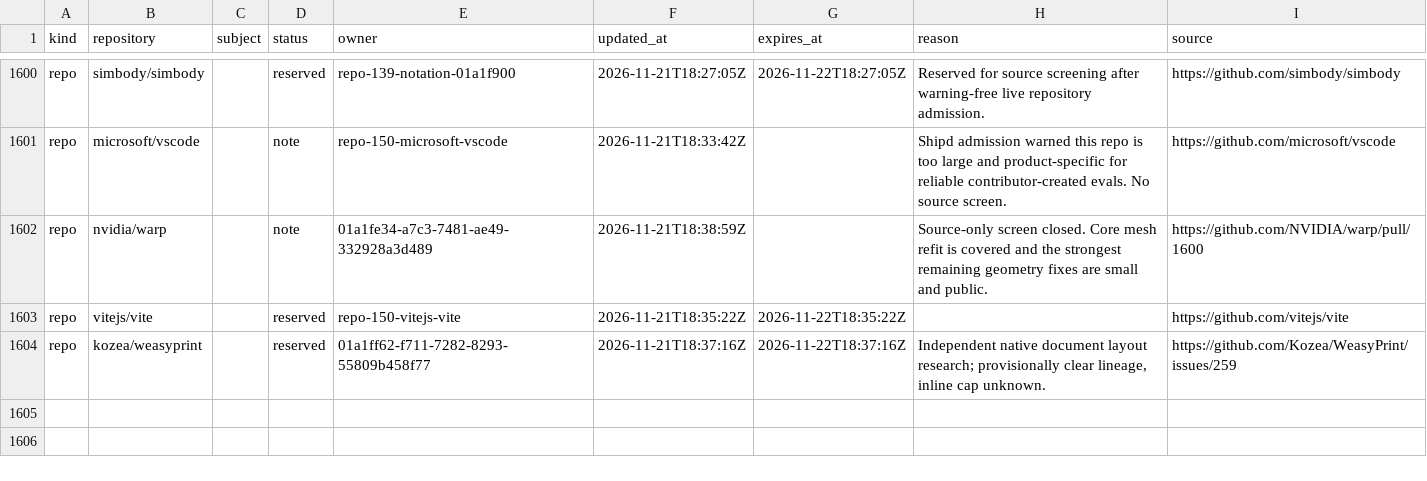
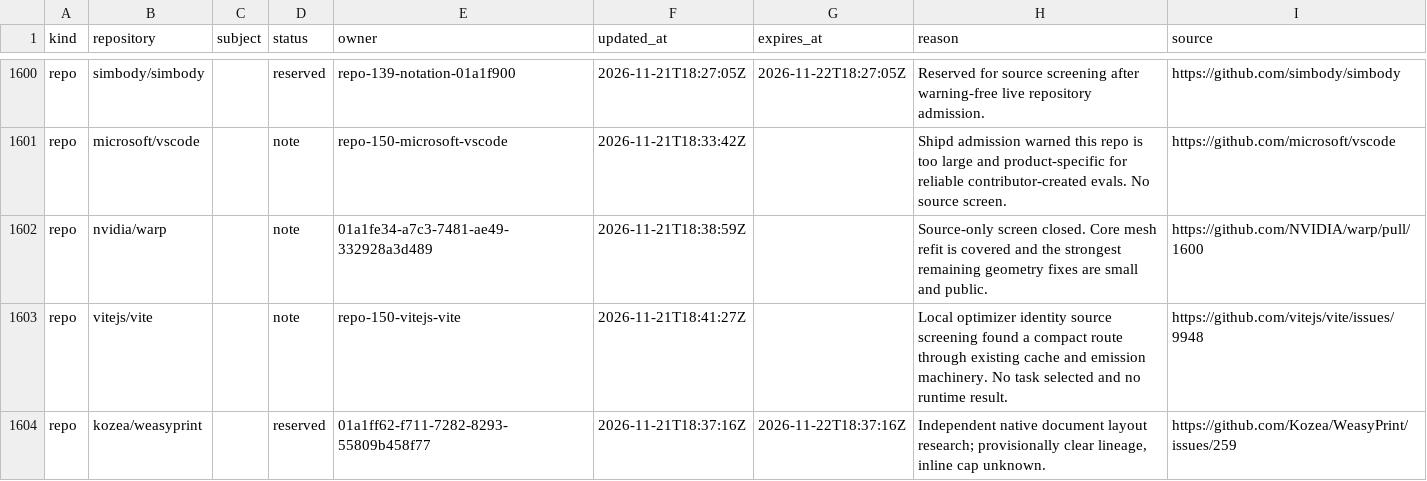
Before and after one commit to samridh-girdhar/disallowed-repos, a CSV file: registry.csv, drawn as a sheet; only a part is shown, gaps mark what is left out.

Commit message:
Release Vite source screening reservation

```diff
--- a/registry.csv
+++ b/registry.csv
@@ -1602,3 +1602,3 @@ repo,microsoft/vscode,,note,repo-150-microsoft-vscode,2026-11-21T18:33:42Z,,Ship
 repo,nvidia/warp,,note,01a1fe34-a7c3-7481-ae49-332928a3d489,2026-11-21T18:38:59Z,,Source-only screen closed. Core mesh refit is covered and the strongest remaining geometry fixes are small and public.,https://github.com/NVIDIA/warp/pull/1600
-repo,vitejs/vite,,reserved,repo-150-vitejs-vite,2026-11-21T18:35:22Z,2026-11-22T18:35:22Z,,https://github.com/vitejs/vite
+repo,vitejs/vite,,note,repo-150-vitejs-vite,2026-11-21T18:41:27Z,,Local optimizer identity source screening found a compact route through existing cache and emission machinery. No task selected and no runtime result.,https://github.com/vitejs/vite/issues/9948
 repo,kozea/weasyprint,,reserved,01a1ff62-f711-7282-8293-55809b458f77,2026-11-21T18:37:16Z,2026-11-22T18:37:16Z,"Independent native document layout research; provisionally clear lineage, inline cap unknown.",https://github.com/Kozea/WeasyPrint/issues/259
```
